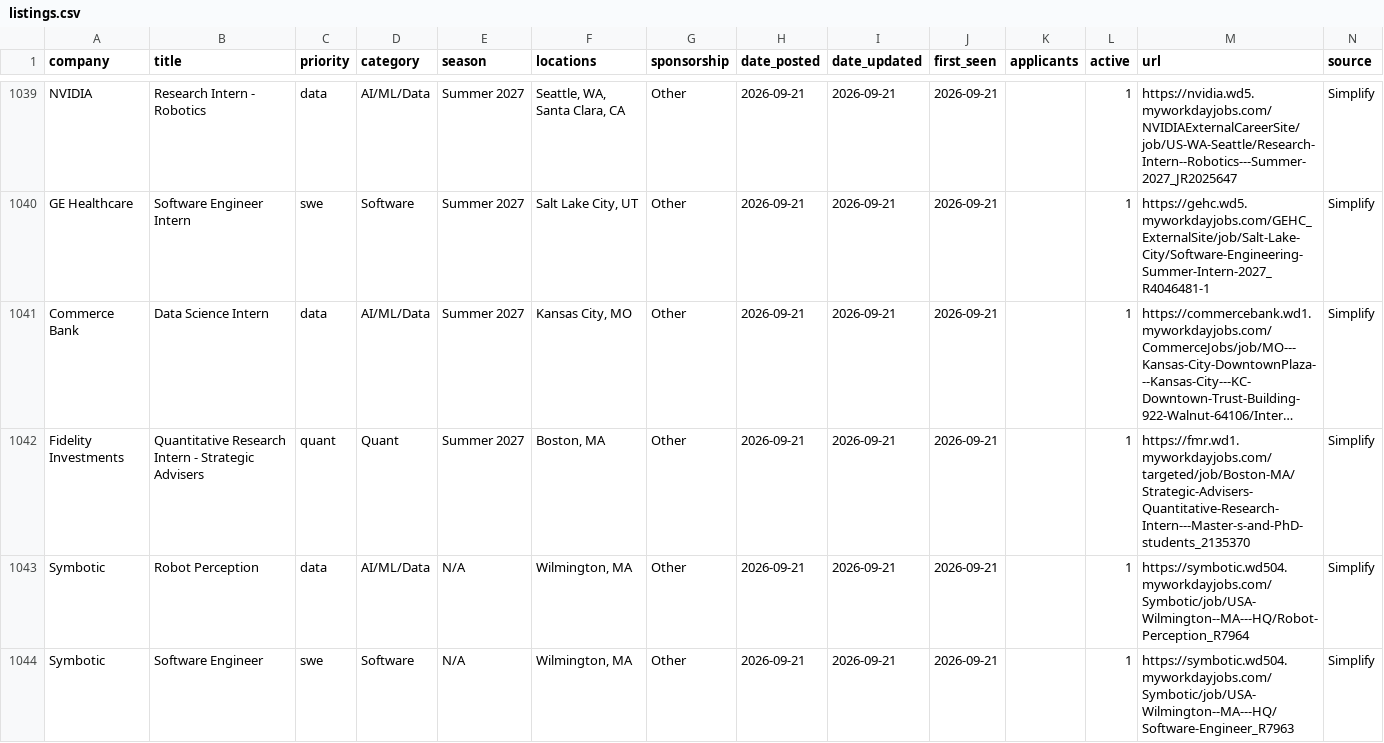
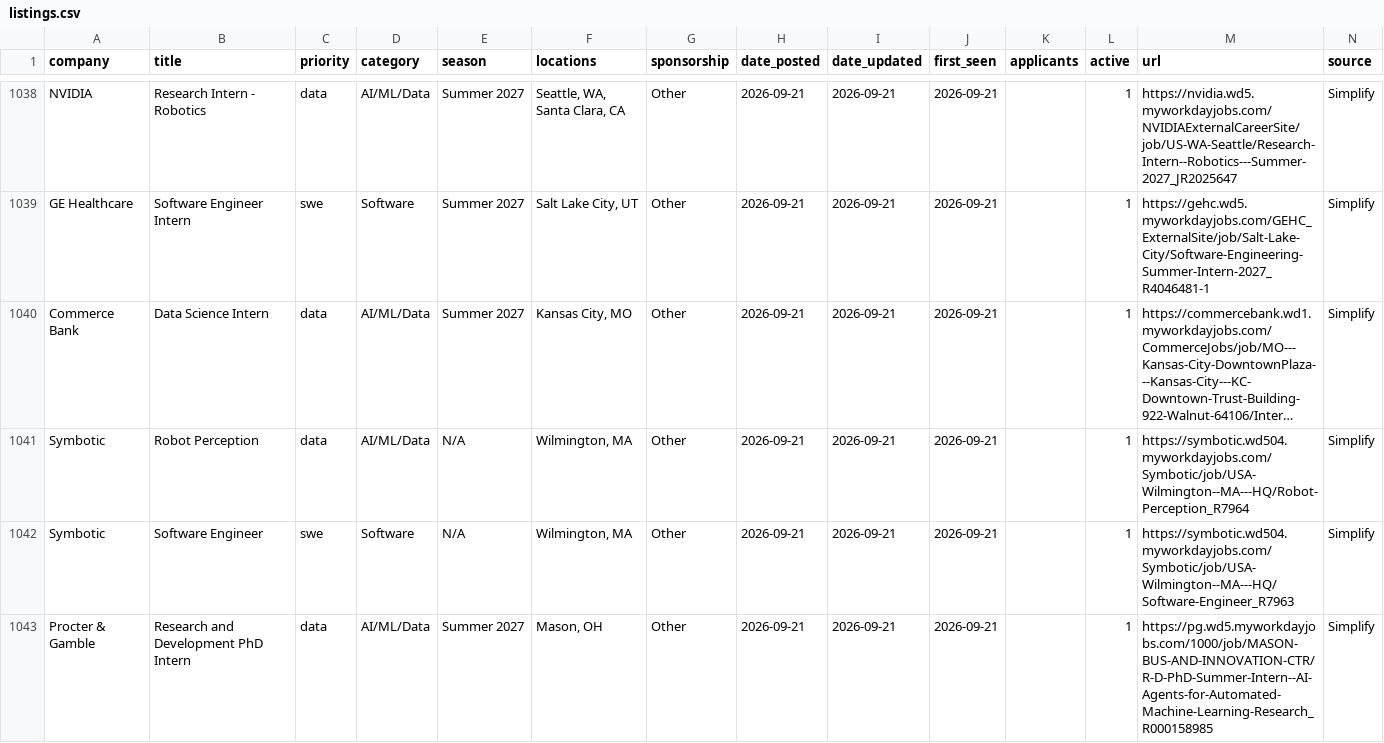
Before and after one commit to arnavkato/internship-watcher, a CSV file: listings.csv, drawn as a sheet; only a part is shown, gaps mark what is left out; the shorter side is filled out with more unchanged rows; long unchanged cells end in …; removed rows and columns are numbered as before the commit, all else as after; the diff covers the shown part only; the diff names each change by its address in the sheet, - before the commit and + after, or states it on an @@ line.

```diff
--- a/listings.csv
+++ b/listings.csv
-row 1042: Fidelity Investments | Quantitative Research Intern - Strategic Advisers | quant | Quant | Summer 2027 | Boston, MA | Other | 2026-09-21 | 2026-09-21 | 2026-09-21 |  | 1 | https://fmr.wd1.myworkdayjobs.com/targeted/job/Boston-MA/Strategic-Advisers-Quantitative-Research-Intern---Master-s-and-PhD-students_2135370 | Simplify
```
Also changed, not shown: 3 added rows, 7 removed rows and 11 edited cells elsewhere in this file.
